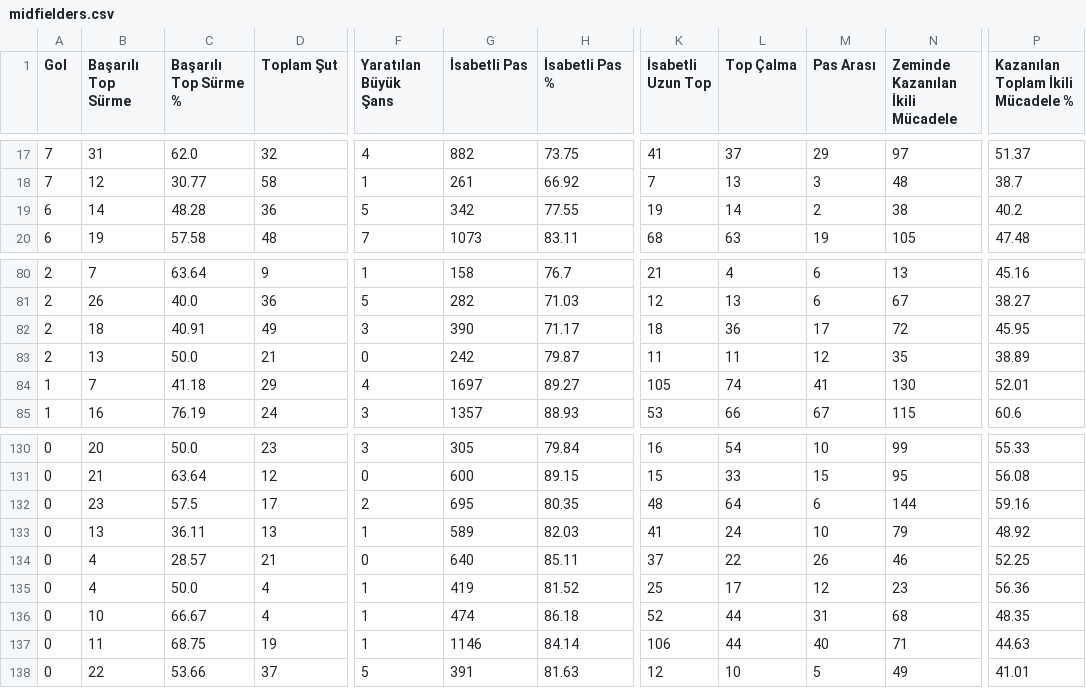
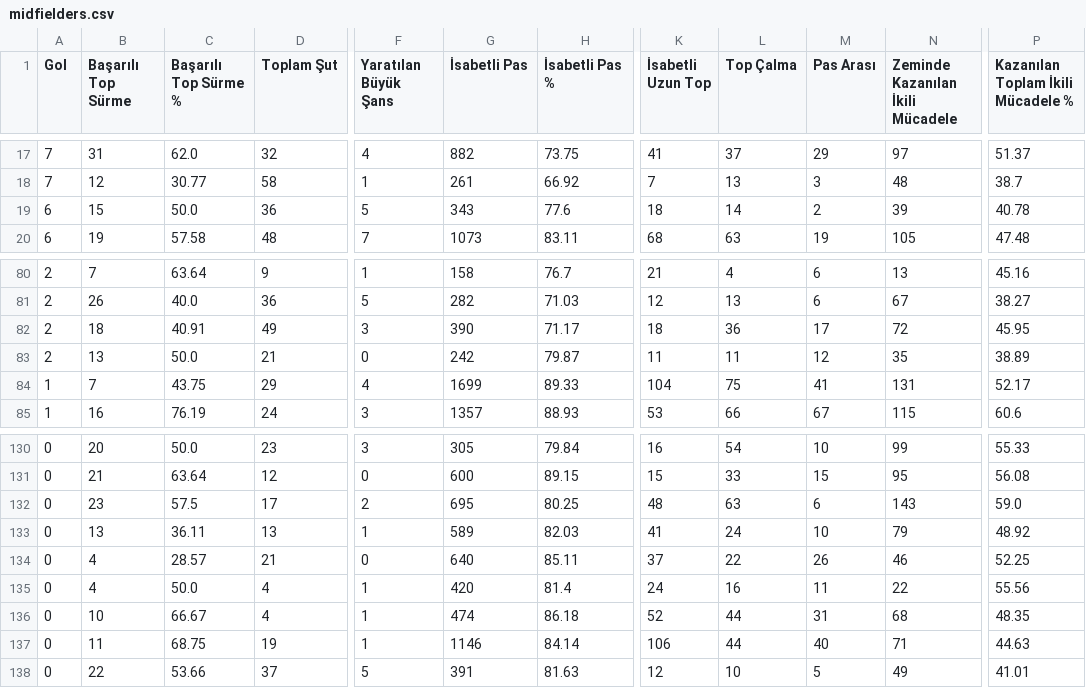
Before and after one commit to scatterradarcsv/csv_scatter_radar_total, a CSV file: midfielders.csv, drawn as a sheet; only a part is shown, gaps mark what is left out; the diff names each change by its address in the sheet, - before the commit and + after, or states it on an @@ line.

Commit message:
Updated midfielders.csv

```diff
--- a/midfielders.csv
+++ b/midfielders.csv
-B19 (Başarılı Top Sürme): 14
+B19 (Başarılı Top Sürme): 15
-C19 (Başarılı Top Sürme %): 48.28
+C19 (Başarılı Top Sürme %): 50.0
-G19 (İsabetli Pas): 342
+G19 (İsabetli Pas): 343
-H19 (İsabetli Pas %): 77.55
+H19 (İsabetli Pas %): 77.6
-K19 (İsabetli Uzun Top): 19
+K19 (İsabetli Uzun Top): 18
-N19 (Zeminde Kazanılan İkili Mücadele): 38
+N19 (Zeminde Kazanılan İkili Mücadele): 39
-P19: 40.2
+P19: 40.78
-C84 (Başarılı Top Sürme %): 41.18
+C84 (Başarılı Top Sürme %): 43.75
-G84 (İsabetli Pas): 1697
+G84 (İsabetli Pas): 1699
-H84 (İsabetli Pas %): 89.27
+H84 (İsabetli Pas %): 89.33
-K84 (İsabetli Uzun Top): 105
+K84 (İsabetli Uzun Top): 104
-L84 (Top Çalma): 74
+L84 (Top Çalma): 75
-N84 (Zeminde Kazanılan İkili Mücadele): 130
+N84 (Zeminde Kazanılan İkili Mücadele): 131
-P84: 52.01
+P84: 52.17
-H132 (İsabetli Pas %): 80.35
+H132 (İsabetli Pas %): 80.25
-L132 (Top Çalma): 64
+L132 (Top Çalma): 63
-N132 (Zeminde Kazanılan İkili Mücadele): 144
+N132 (Zeminde Kazanılan İkili Mücadele): 143
-P132: 59.16
+P132: 59.0
-G135 (İsabetli Pas): 419
+G135 (İsabetli Pas): 420
-H135 (İsabetli Pas %): 81.52
+H135 (İsabetli Pas %): 81.4
-K135 (İsabetli Uzun Top): 25
+K135 (İsabetli Uzun Top): 24
-L135 (Top Çalma): 17
+L135 (Top Çalma): 16
-M135 (Pas Arası): 12
+M135 (Pas Arası): 11
-N135 (Zeminde Kazanılan İkili Mücadele): 23
+N135 (Zeminde Kazanılan İkili Mücadele): 22
-P135: 56.36
+P135: 55.56
```
